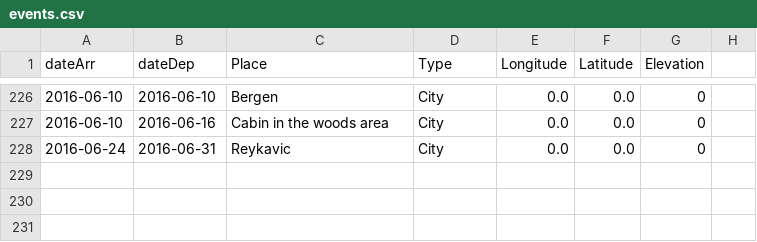
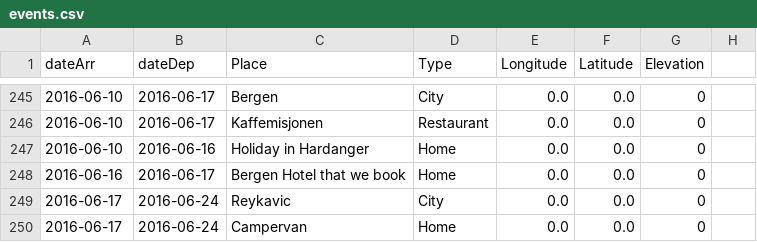
Before and after one commit to melaniehuang/visuals-of-an-adventure, a CSV file: data/events.csv, drawn as a sheet; only a part is shown, gaps mark what is left out; the diff covers the shown part only.

```diff
--- a/data/events.csv
+++ b/data/events.csv
@@ -226,3 +245,6 @@ dateArr,dateDep,Place,Type,Longitude,Latitude,Elevation
-2016-06-10,2016-06-10,Bergen,City,0.0,0.0,0
-2016-06-10,2016-06-16,Cabin in the woods area,City,0.0,0.0,0
-2016-06-24,2016-06-31,Reykavic,City,0.0,0.0,0
+2016-06-10,2016-06-17,Bergen,City,0.0,0.0,0
+2016-06-10,2016-06-17,Kaffemisjonen,Restaurant,0.0,0.0,0
+2016-06-10,2016-06-16,Holiday in Hardanger,Home,0.0,0.0,0
+2016-06-16,2016-06-17,Bergen Hotel that we book,Home,0.0,0.0,0
+2016-06-17,2016-06-24,Reykavic,City,0.0,0.0,0
+2016-06-17,2016-06-24,Campervan,Home,0.0,0.0,0
```
Also changed, not shown: 20 added rows, 1 removed row and 23 edited cells elsewhere in this file, data/countries.csv.
